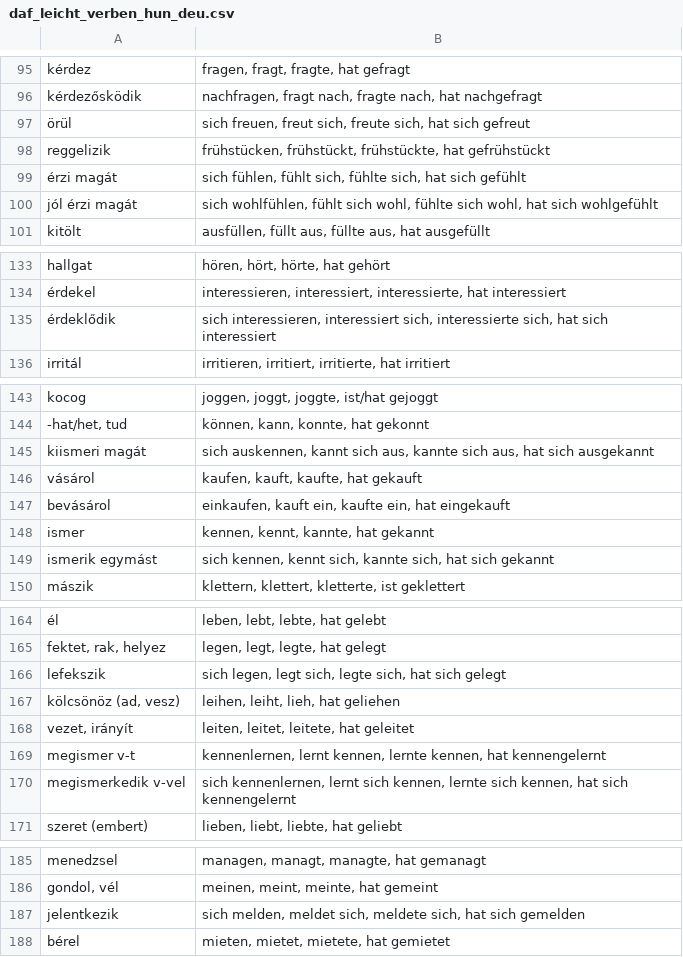
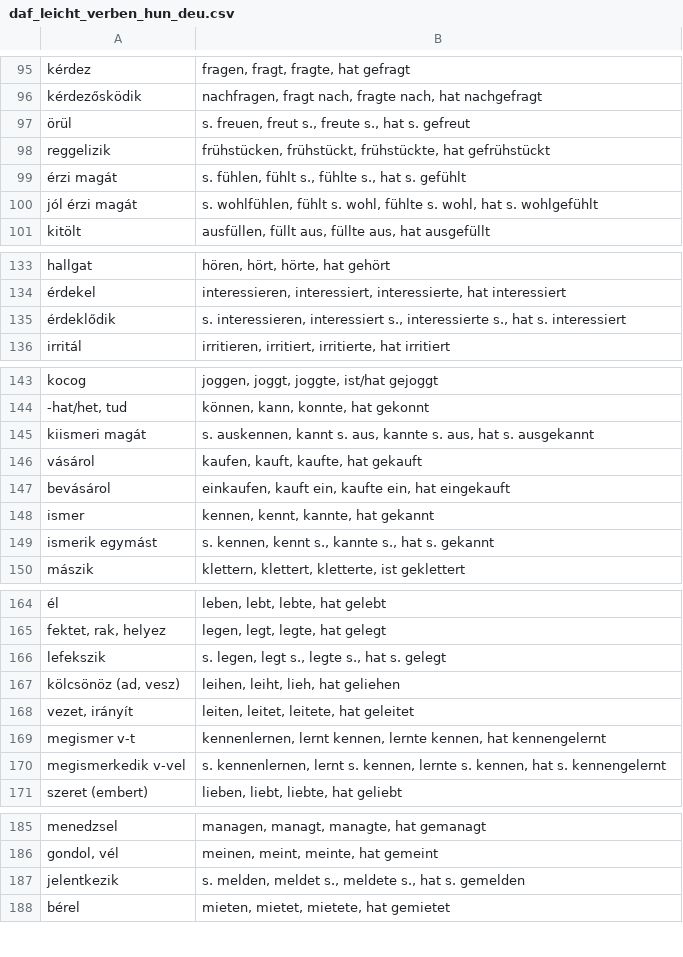
Before and after one commit to jarjk/crablit, a CSV file: examples/daf_leicht_verben_hun_deu.csv, drawn as a sheet; only a part is shown, gaps mark what is left out; the diff covers the shown part only; the diff names each change by its address in the sheet, - before the commit and + after, or states it on an @@ line.

Commit message:
fix: daf_leicht_verben:sich->s.; logs: added to each :<command>; fix: started working on making :typo correct

```diff
--- a/examples/daf_leicht_verben_hun_deu.csv
+++ b/examples/daf_leicht_verben_hun_deu.csv
-B97: sich freuen, freut sich, freute sich, hat sich gefreut
+B97: s. freuen, freut s., freute s., hat s. gefreut
-B99: sich fühlen, fühlt sich, fühlte sich, hat sich gefühlt
+B99: s. fühlen, fühlt s., fühlte s., hat s. gefühlt
-B100: sich wohlfühlen, fühlt sich wohl, fühlte sich wohl, hat sich wohlgefühlt
+B100: s. wohlfühlen, fühlt s. wohl, fühlte s. wohl, hat s. wohlgefühlt
-B135: sich interessieren, interessiert sich, interessierte sich, hat sich interessiert
+B135: s. interessieren, interessiert s., interessierte s., hat s. interessiert
-B145: sich auskennen, kannt sich aus, kannte sich aus, hat sich ausgekannt
+B145: s. auskennen, kannt s. aus, kannte s. aus, hat s. ausgekannt
-B149: sich kennen, kennt sich, kannte sich, hat sich gekannt
+B149: s. kennen, kennt s., kannte s., hat s. gekannt
-B166: sich legen, legt sich, legte sich, hat sich gelegt
+B166: s. legen, legt s., legte s., hat s. gelegt
-B170: sich kennenlernen, lernt sich kennen, lernte sich kennen, hat sich kennengelernt
+B170: s. kennenlernen, lernt s. kennen, lernte s. kennen, hat s. kennengelernt
-B187: sich melden, meldet sich, meldete sich, hat sich gemelden
+B187: s. melden, meldet s., meldete s., hat s. gemelden
```
Also changed, not shown: 26 edited cells elsewhere in this file, 1 other file.
